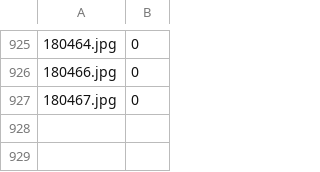
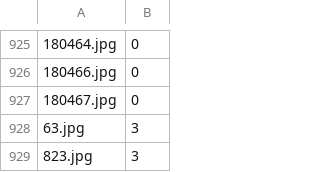
Before and after one commit to Unuvar59/DL_autism_project, a CSV file: image_labels_asd.csv, drawn as a sheet; only a part is shown, gaps mark what is left out; the diff names each change by its address in the sheet, - before the commit and + after, or states it on an @@ line.

```diff
--- a/image_labels_asd.csv
+++ b/image_labels_asd.csv
+row 928: 63.jpg | 3
+row 929: 823.jpg | 3
```
Also changed, not shown: image_labels_td.csv, 12 other files.
